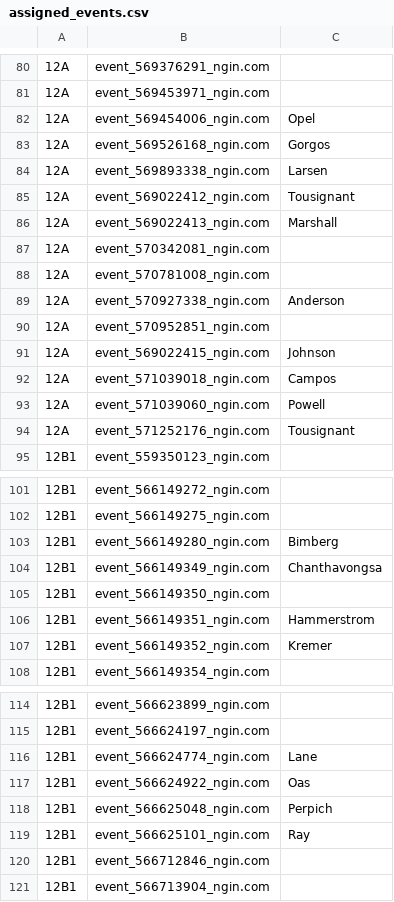
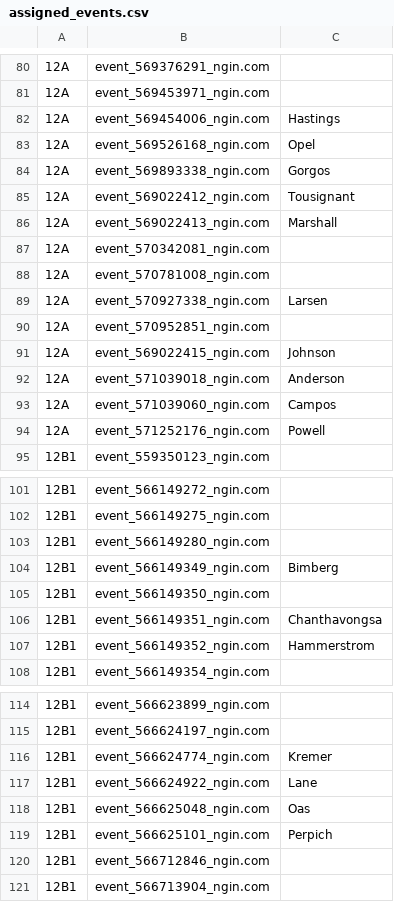
Before and after one commit to norm0/lockerroom, a CSV file: assigned_events.csv, drawn as a sheet; only a part is shown, gaps mark what is left out; the diff covers the shown part only; the diff names each change by its address in the sheet, - before the commit and + after, or states it on an @@ line.

```diff
--- a/assigned_events.csv
+++ b/assigned_events.csv
-C82: Opel
+C82: Hastings
-C83: Gorgos
+C83: Opel
-C84: Larsen
+C84: Gorgos
-C89: Anderson
+C89: Larsen
-C92: Campos
+C92: Anderson
-C93: Powell
+C93: Campos
-C94: Tousignant
+C94: Powell
-C103: Bimberg
+C103: (empty)
-C104: Chanthavongsa
+C104: Bimberg
-C106: Hammerstrom
+C106: Chanthavongsa
-C107: Kremer
+C107: Hammerstrom
-C116: Lane
+C116: Kremer
-C117: Oas
+C117: Lane
-C118: Perpich
+C118: Oas
-C119: Ray
+C119: Perpich
```
Also changed, not shown: 1 added row and 27 edited cells elsewhere in this file, 4 other files.
